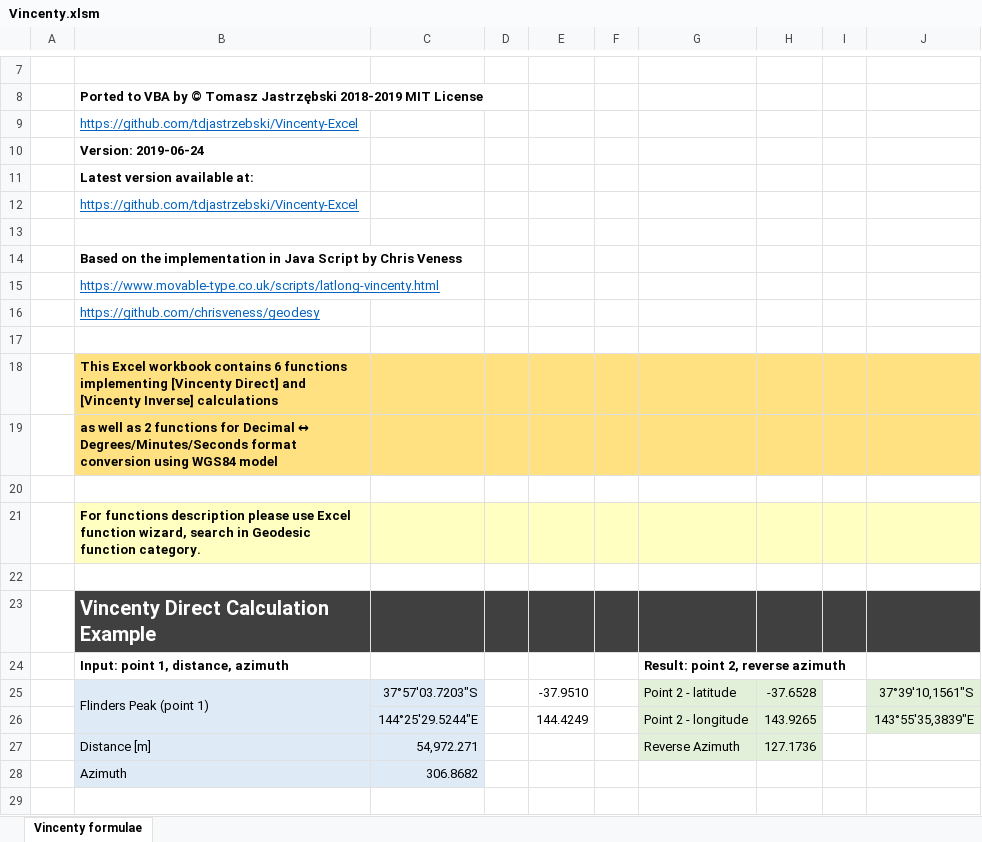
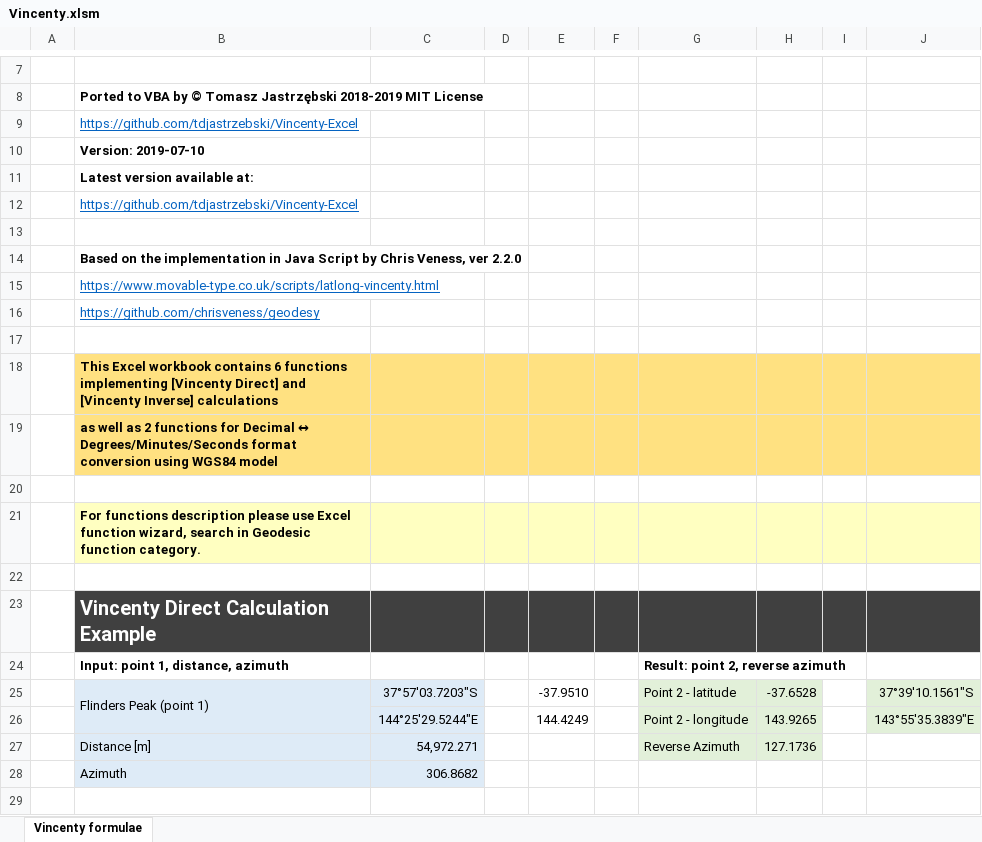
Before and after one commit to tdjastrzebski/Vincenty-Excel, an Excel workbook: Vincenty.xlsm, sheet Vincenty formulae, drawn as a sheet; only a part is shown, gaps mark what is left out; values as stored, in another font and other column widths than the file's, no borders; charts and pictures not drawn; the diff names each change by its address in the sheet, - before the commit and + after, or states it on an @@ line.

```diff
--- a/Vincenty.xlsm (sheet Vincenty formulae)
+++ b/Vincenty.xlsm (sheet Vincenty formulae)
-B10: Version: 2019-06-24
+B10: Version: 2019-07-10
-B14: …by Chris Veness
+B14: …by Chris Veness, ver 2.2.0
-J25: 37°39'10,1561"S
+J25: 37°39'10.1561"S
-J26: 143°55'35,3839"E
+J26: 143°55'35.3839"E
```
Also changed, not shown: VincentyTest.xlsm, 5 other files.
